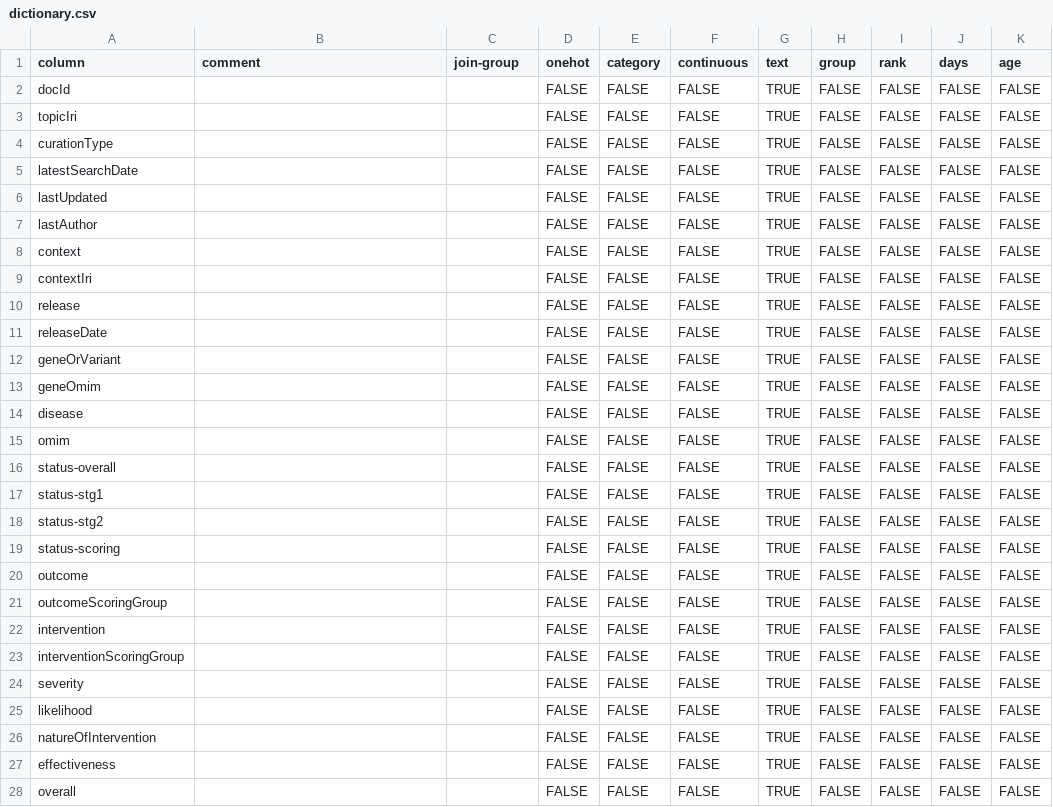
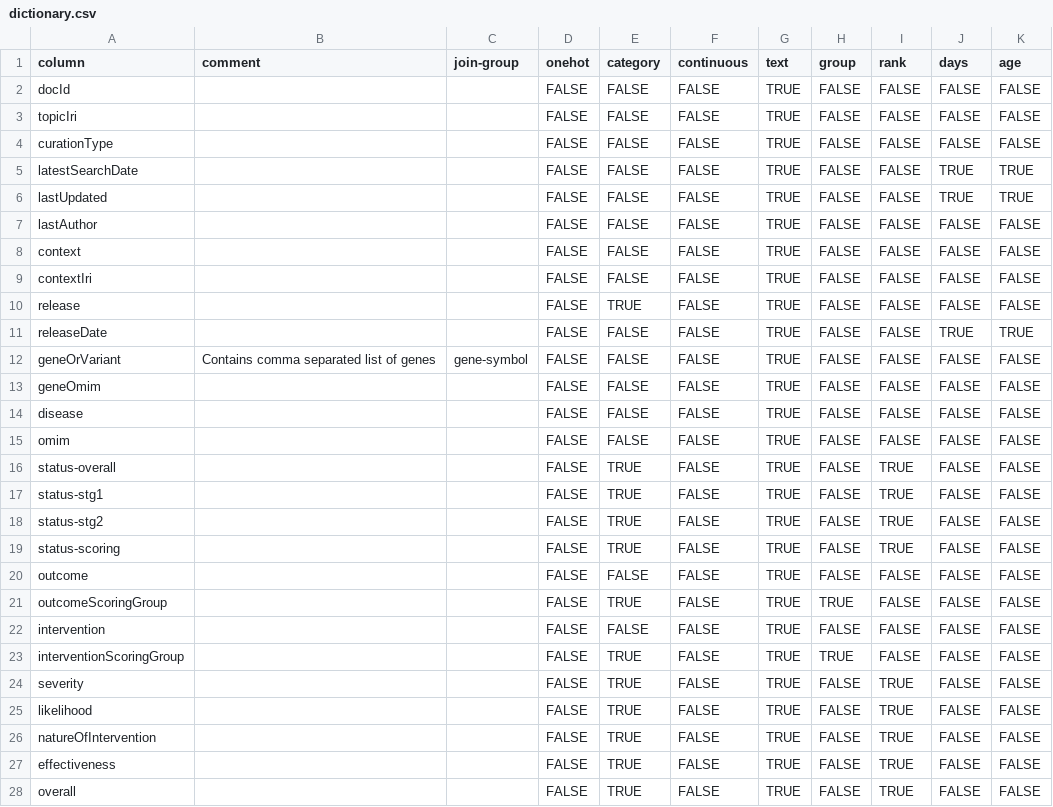
Before and after one commit to mgbpm/CATT, a CSV file: sources/clingen-overall-scores-pediatric/dictionary.csv, drawn as a sheet.

Commit message:
Update clingen overall pediatric initial dictionary to get counts, comment out not-yet-implemented program options

```diff
--- a/sources/clingen-overall-scores-pediatric/dictionary.csv
+++ b/sources/clingen-overall-scores-pediatric/dictionary.csv
@@ -4,4 +4,4 @@ topicIri,,,FALSE,FALSE,FALSE,TRUE,FALSE,FALSE,FALSE,FALSE
 curationType,,,FALSE,FALSE,FALSE,TRUE,FALSE,FALSE,FALSE,FALSE
-latestSearchDate,,,FALSE,FALSE,FALSE,TRUE,FALSE,FALSE,FALSE,FALSE
-lastUpdated,,,FALSE,FALSE,FALSE,TRUE,FALSE,FALSE,FALSE,FALSE
+latestSearchDate,,,FALSE,FALSE,FALSE,TRUE,FALSE,FALSE,TRUE,TRUE
+lastUpdated,,,FALSE,FALSE,FALSE,TRUE,FALSE,FALSE,TRUE,TRUE
 lastAuthor,,,FALSE,FALSE,FALSE,TRUE,FALSE,FALSE,FALSE,FALSE
@@ -9,5 +9,5 @@ context,,,FALSE,FALSE,FALSE,TRUE,FALSE,FALSE,FALSE,FALSE
 contextIri,,,FALSE,FALSE,FALSE,TRUE,FALSE,FALSE,FALSE,FALSE
-release,,,FALSE,FALSE,FALSE,TRUE,FALSE,FALSE,FALSE,FALSE
-releaseDate,,,FALSE,FALSE,FALSE,TRUE,FALSE,FALSE,FALSE,FALSE
-geneOrVariant,,,FALSE,FALSE,FALSE,TRUE,FALSE,FALSE,FALSE,FALSE
+release,,,FALSE,TRUE,FALSE,TRUE,FALSE,FALSE,FALSE,FALSE
+releaseDate,,,FALSE,FALSE,FALSE,TRUE,FALSE,FALSE,TRUE,TRUE
+geneOrVariant,Contains comma separated list of genes,gene-symbol,FALSE,FALSE,FALSE,TRUE,FALSE,FALSE,FALSE,FALSE
 geneOmim,,,FALSE,FALSE,FALSE,TRUE,FALSE,FALSE,FALSE,FALSE
@@ -15,14 +15,14 @@ disease,,,FALSE,FALSE,FALSE,TRUE,FALSE,FALSE,FALSE,FALSE
 omim,,,FALSE,FALSE,FALSE,TRUE,FALSE,FALSE,FALSE,FALSE
-status-overall,,,FALSE,FALSE,FALSE,TRUE,FALSE,FALSE,FALSE,FALSE
-status-stg1,,,FALSE,FALSE,FALSE,TRUE,FALSE,FALSE,FALSE,FALSE
-status-stg2,,,FALSE,FALSE,FALSE,TRUE,FALSE,FALSE,FALSE,FALSE
-status-scoring,,,FALSE,FALSE,FALSE,TRUE,FALSE,FALSE,FALSE,FALSE
+status-overall,,,FALSE,TRUE,FALSE,TRUE,FALSE,TRUE,FALSE,FALSE
+status-stg1,,,FALSE,TRUE,FALSE,TRUE,FALSE,TRUE,FALSE,FALSE
+status-stg2,,,FALSE,TRUE,FALSE,TRUE,FALSE,TRUE,FALSE,FALSE
+status-scoring,,,FALSE,TRUE,FALSE,TRUE,FALSE,TRUE,FALSE,FALSE
 outcome,,,FALSE,FALSE,FALSE,TRUE,FALSE,FALSE,FALSE,FALSE
-outcomeScoringGroup,,,FALSE,FALSE,FALSE,TRUE,FALSE,FALSE,FALSE,FALSE
+outcomeScoringGroup,,,FALSE,TRUE,FALSE,TRUE,TRUE,FALSE,FALSE,FALSE
 intervention,,,FALSE,FALSE,FALSE,TRUE,FALSE,FALSE,FALSE,FALSE
-interventionScoringGroup,,,FALSE,FALSE,FALSE,TRUE,FALSE,FALSE,FALSE,FALSE
-severity,,,FALSE,FALSE,FALSE,TRUE,FALSE,FALSE,FALSE,FALSE
-likelihood,,,FALSE,FALSE,FALSE,TRUE,FALSE,FALSE,FALSE,FALSE
-natureOfIntervention,,,FALSE,FALSE,FALSE,TRUE,FALSE,FALSE,FALSE,FALSE
-effectiveness,,,FALSE,FALSE,FALSE,TRUE,FALSE,FALSE,FALSE,FALSE
-overall,,,FALSE,FALSE,FALSE,TRUE,FALSE,FALSE,FALSE,FALSE
+interventionScoringGroup,,,FALSE,TRUE,FALSE,TRUE,TRUE,FALSE,FALSE,FALSE
+severity,,,FALSE,TRUE,FALSE,TRUE,FALSE,TRUE,FALSE,FALSE
+likelihood,,,FALSE,TRUE,FALSE,TRUE,FALSE,TRUE,FALSE,FALSE
+natureOfIntervention,,,FALSE,TRUE,FALSE,TRUE,FALSE,TRUE,FALSE,FALSE
+effectiveness,,,FALSE,TRUE,FALSE,TRUE,FALSE,TRUE,FALSE,FALSE
+overall,,,FALSE,TRUE,FALSE,TRUE,FALSE,TRUE,FALSE,FALSE
```
Also changed, not shown: 1 other file.
